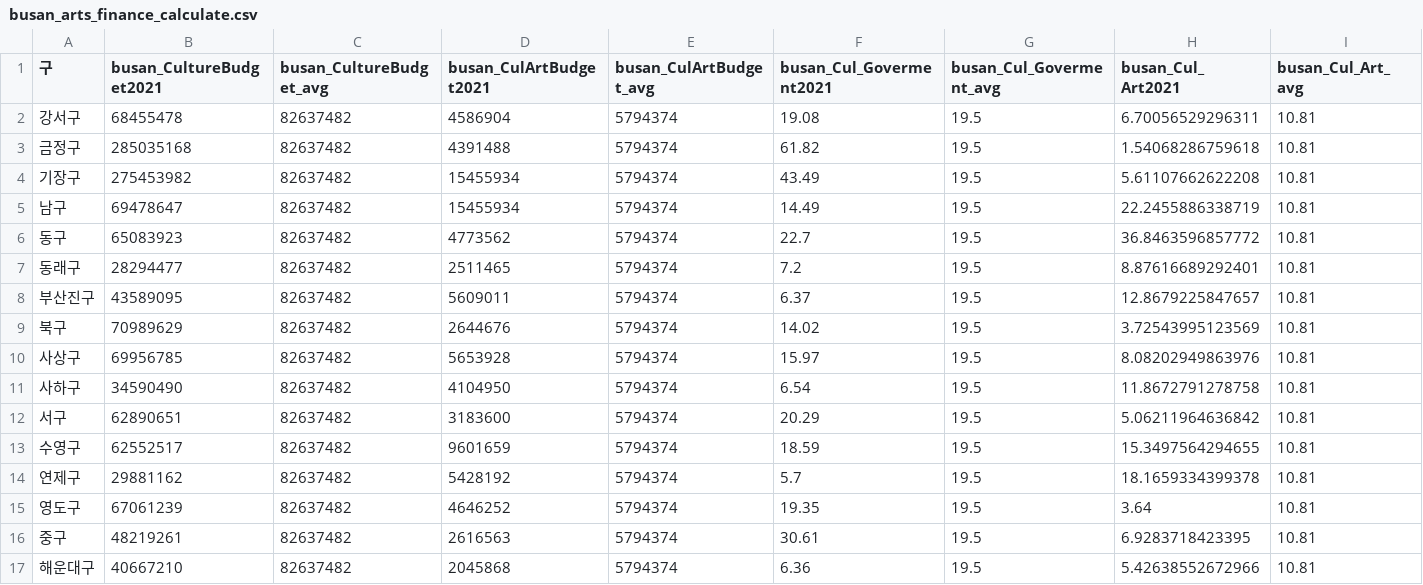
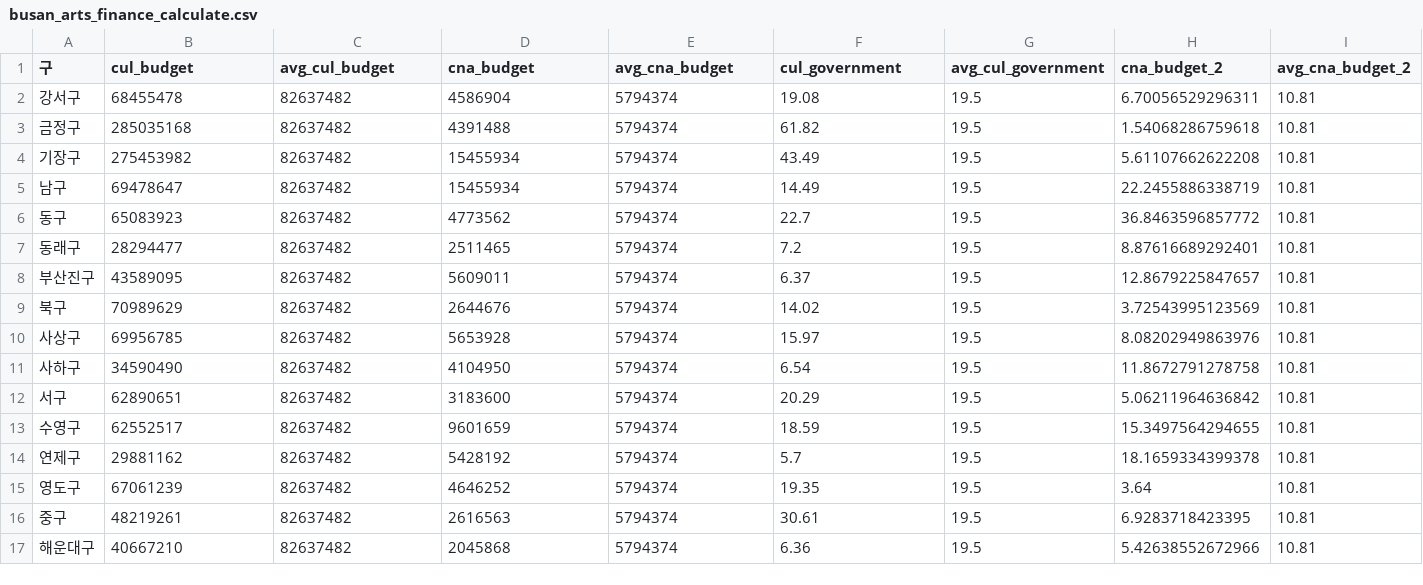
Before and after one commit to eunjuyummy/Arts_Pulse, a CSV file: data/busan/index_data/calculate/busan_arts_finance_calculate.csv, drawn as a sheet; only a part is shown; the diff covers the shown part only; the diff names each change by its address in the sheet, - before the commit and + after, or states it on an @@ line.

Commit message:
Update busan_arts_finance_calculate.csv

```diff
--- a/data/busan/index_data/calculate/busan_arts_finance_calculate.csv
+++ b/data/busan/index_data/calculate/busan_arts_finance_calculate.csv
-B1: busan_CultureBudget2021
+B1: cul_budget
-C1: busan_CultureBudget_avg
+C1: avg_cul_budget
-D1: busan_CulArtBudget2021
+D1: cna_budget
-E1: busan_CulArtBudget_avg
+E1: avg_cna_budget
-F1: busan_Cul_Goverment2021
+F1: cul_government
-G1: busan_Cul_Goverment_avg
+G1: avg_cul_government
-H1: busan_Cul_Art2021
+H1: cna_budget_2
-I1: busan_Cul_Art_avg
+I1: avg_cna_budget_2
```
Also changed, not shown: 2 edited cells elsewhere in this file.
